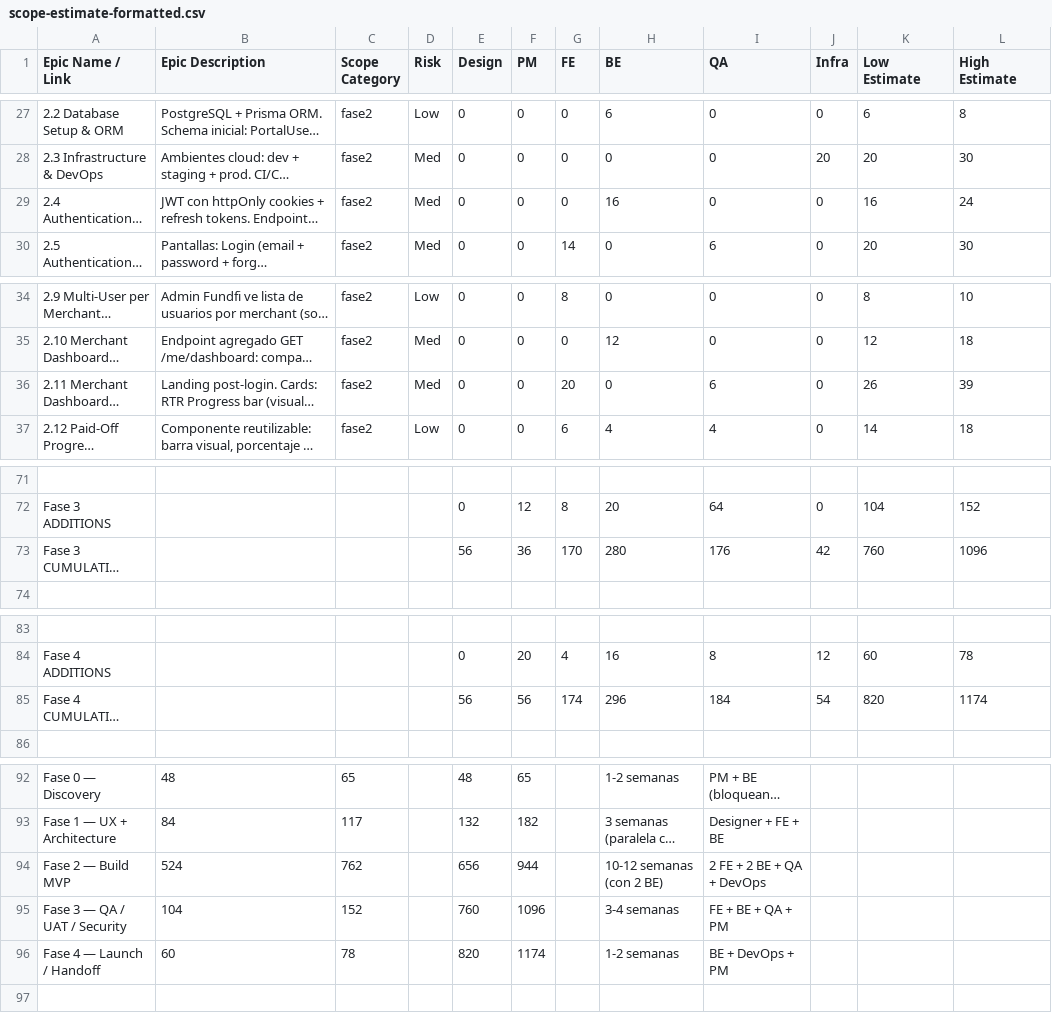
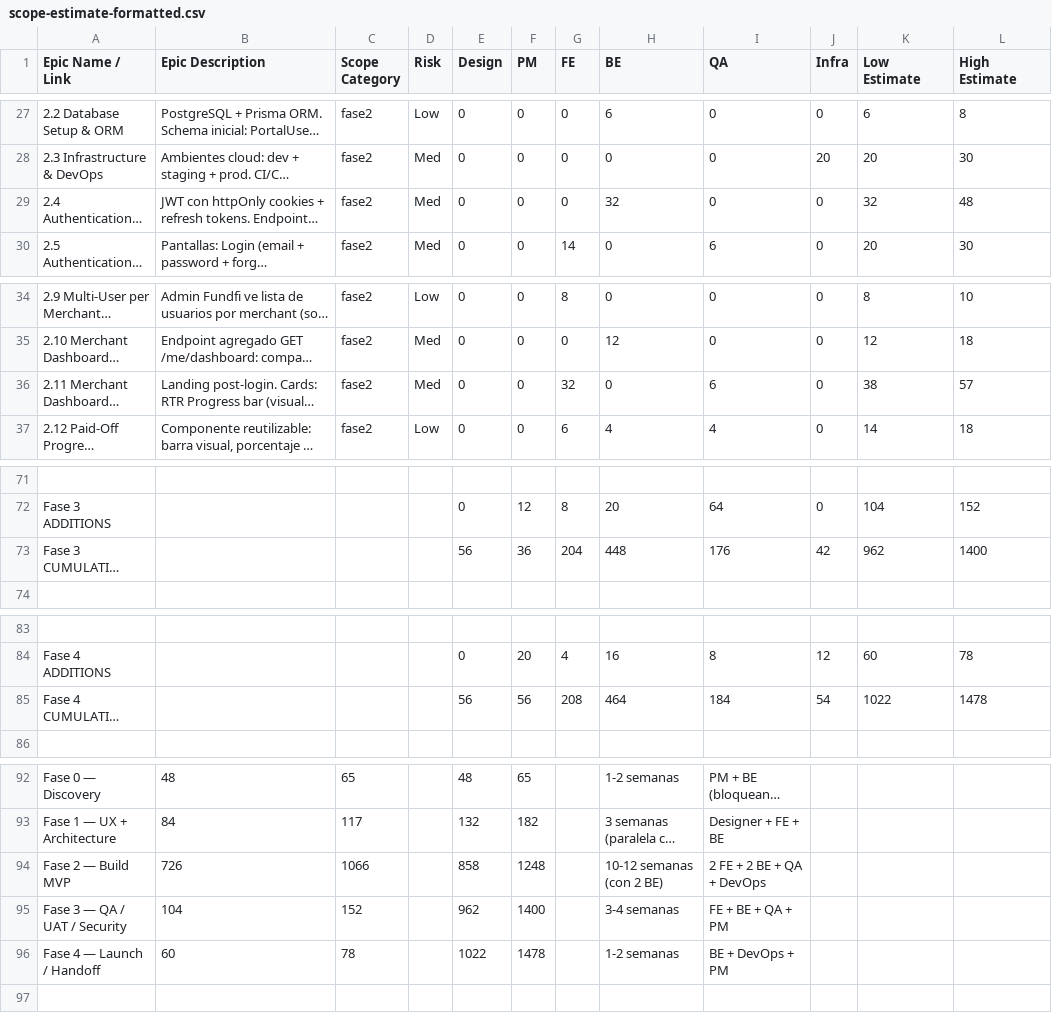
Before and after one commit to tonysuarezdb/fundfi, a CSV file: docs/estimates/scope-estimate-formatted.csv, drawn as a sheet; only a part is shown, gaps mark what is left out; long unchanged cells end in …; the diff covers the shown part only; the diff names each change by its address in the sheet, - before the commit and + after, or states it on an @@ line.

```diff
--- a/docs/estimates/scope-estimate-formatted.csv
+++ b/docs/estimates/scope-estimate-formatted.csv
-H29 (BE): 16
+H29 (BE): 32
-K29 (Low Estimate): 16
+K29 (Low Estimate): 32
-L29 (High Estimate): 24
+L29 (High Estimate): 48
-G36 (FE): 20
+G36 (FE): 32
-K36 (Low Estimate): 26
+K36 (Low Estimate): 38
-L36 (High Estimate): 39
+L36 (High Estimate): 57
-G73 (FE): 170
+G73 (FE): 204
-H73 (BE): 280
+H73 (BE): 448
-K73 (Low Estimate): 760
+K73 (Low Estimate): 962
-L73 (High Estimate): 1096
+L73 (High Estimate): 1400
-G85 (FE): 174
+G85 (FE): 208
-H85 (BE): 296
+H85 (BE): 464
-K85 (Low Estimate): 820
+K85 (Low Estimate): 1022
-L85 (High Estimate): 1174
+L85 (High Estimate): 1478
-B94 (Epic Description): 524
+B94 (Epic Description): 726
-C94 (Scope Category): 762
+C94 (Scope Category): 1066
-E94 (Design): 656
+E94 (Design): 858
-F94 (PM): 944
+F94 (PM): 1248
-E95 (Design): 760
+E95 (Design): 962
-F95 (PM): 1096
+F95 (PM): 1400
-E96 (Design): 820
+E96 (Design): 1022
-F96 (PM): 1174
+F96 (PM): 1478
```
Also changed, not shown: 34 edited cells elsewhere in this file, 1 other file.
